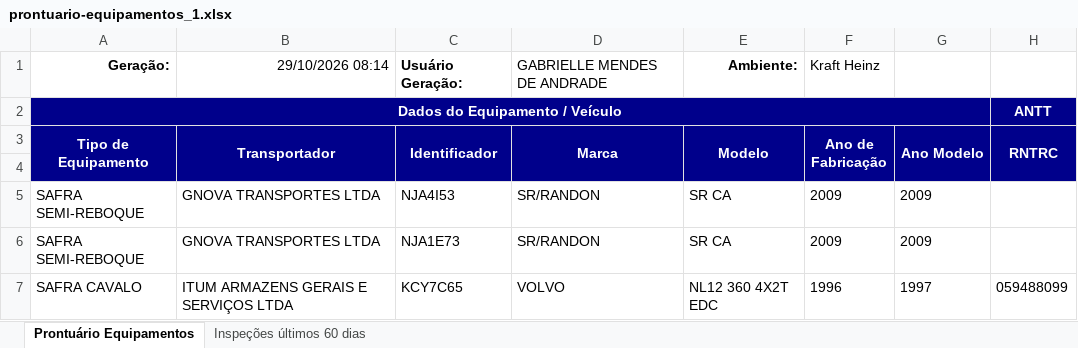
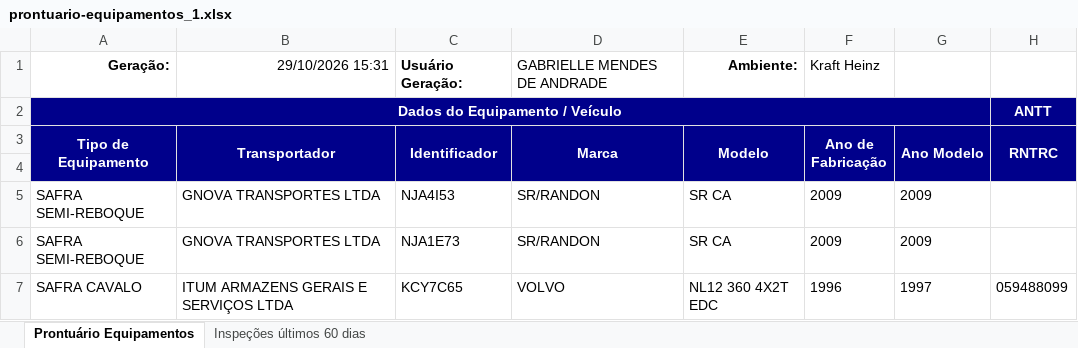
Before and after one commit to hannahfrotalegal/painel-frotalegal-heinz, an Excel workbook: dados/prontuario-equipamentos_1.xlsx, sheet Prontuário Equipamentos, drawn as a sheet; only a part is shown; values as stored, in another font and other column widths than the file's, no borders; the diff names each change by its address in the sheet, - before the commit and + after, or states it on an @@ line.

Commit message:
Atualiza dados — extração 29/10/2026 15:31 (via painel)

```diff
--- a/dados/prontuario-equipamentos_1.xlsx (sheet Prontuário Equipamentos)
+++ b/dados/prontuario-equipamentos_1.xlsx (sheet Prontuário Equipamentos)
-B1 (Transportador): 29/10/2026 08:14
+B1 (Transportador): 29/10/2026 15:31
```
